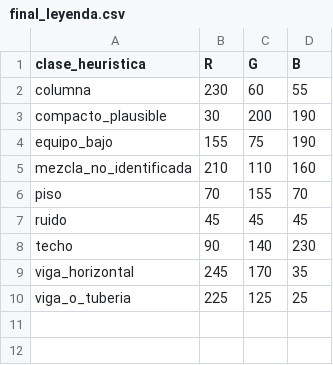
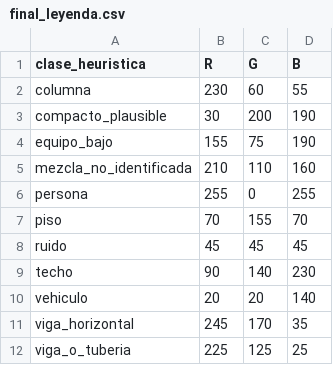
Before and after one commit to EV081/Actividad3ML, a CSV file: entregable/final_leyenda.csv, drawn as a sheet; the diff names each change by its address in the sheet, - before the commit and + after, or states it on an @@ line.

Commit message:
Add final classes and persons/vehicles data for stage 5 analysis
- Created final_clases.csv with heuristic classes, point counts, percentages, and segment counts.
- Added final_personas_vehiculos.csv containing detailed information about detected persons and vehicles.
- Introduced a new Jupyter notebook (06_etapa5_personas_vehiculos.ipynb) for stage 5 analysis of persons and vehicles.
- Developed a Python script (build_nb_etapa5.py) to generate the new notebook, including data processing and visualization steps.

```diff
--- a/entregable/final_leyenda.csv
+++ b/entregable/final_leyenda.csv
+row 6: persona | 255 | 0 | 255
+row 10: vehiculo | 20 | 20 | 140
```
Also changed, not shown: 17 other files.
